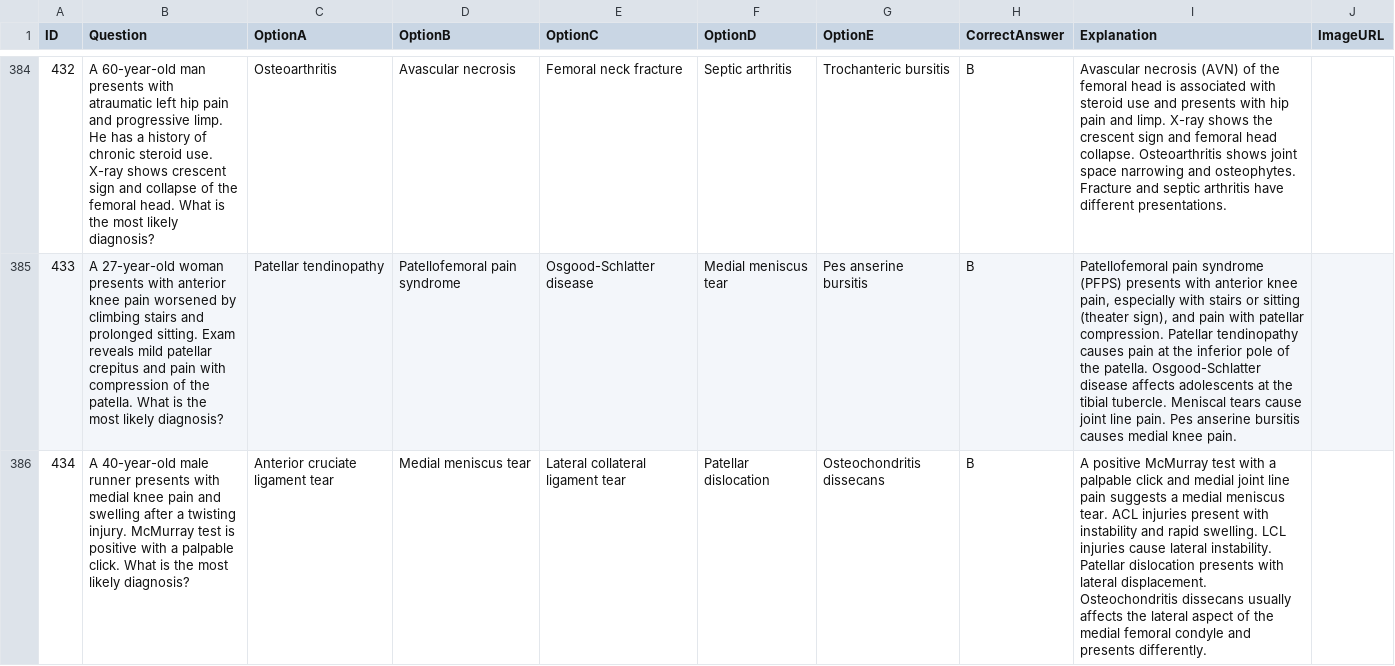
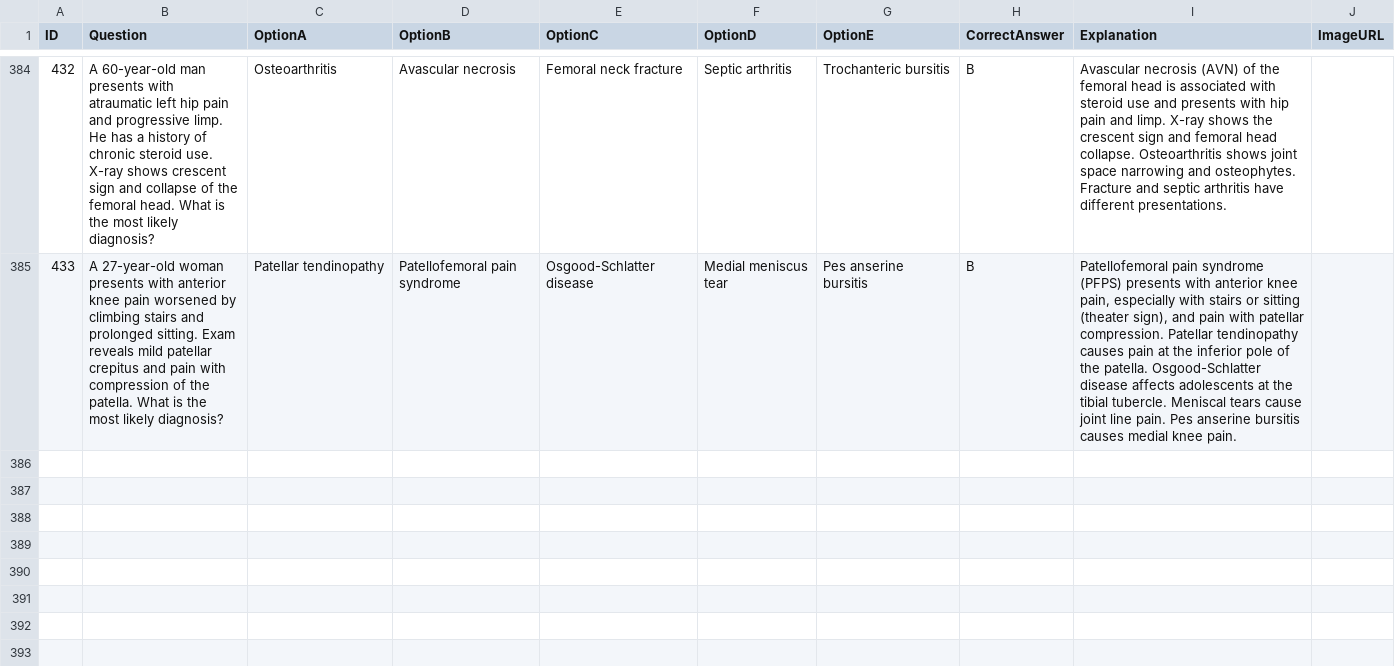
Before and after one commit to noahlimjj/Ortho-Questions-bot, a CSV file: ortho_questions.csv, drawn as a sheet; only a part is shown, gaps mark what is left out; the diff names each change by its address in the sheet, - before the commit and + after, or states it on an @@ line.

```diff
--- a/ortho_questions.csv
+++ b/ortho_questions.csv
-row 386: 434 | A 40-year-old male runner presents with medial knee pain and swelling after a twisting injury. McMurray test is positive with a palpable click. What is the most likely diagnosis? | Anterior cruciate ligament tear | Medial meniscus tear | Lateral collateral ligament tear | Patellar dislocation | Osteochondritis dissecans | B | A positive McMurray test with a palpable click and medial joint line pain suggests a medial meniscus tear. ACL injuries present with instability and rapid swelling. LCL injuries cause lateral instability. Patellar dislocation presents with lateral displacement. Osteochondritis dissecans usually affects the lateral aspect of the medial femoral condyle and presents differently.
```
